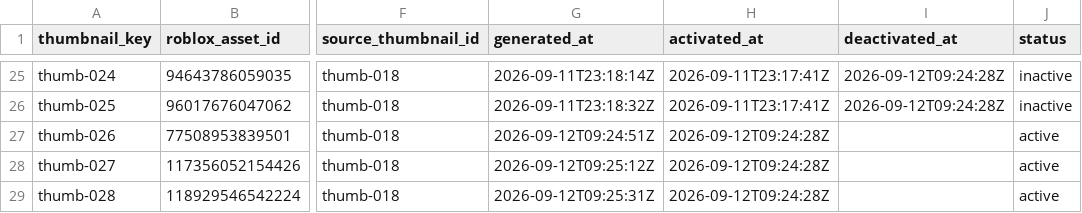
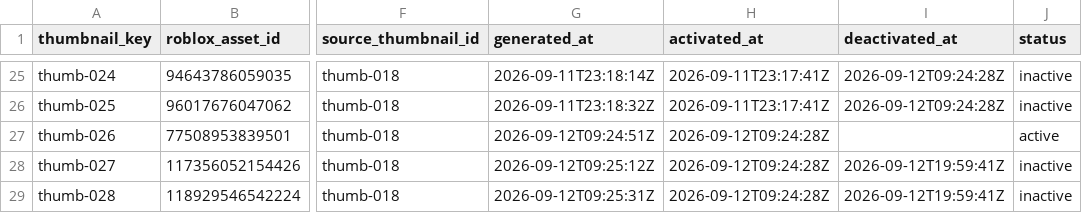
Before and after one commit to ryanzav/roblox-thumbnail-manager, a CSV file: data/thumbnails.csv, drawn as a sheet; only a part is shown, gaps mark what is left out; the diff covers the shown part only; the diff names each change by its address in the sheet, - before the commit and + after, or states it on an @@ line.

```diff
--- a/data/thumbnails.csv
+++ b/data/thumbnails.csv
-I28:I29 (deactivated_at): (empty)
+I28:I29 (deactivated_at): 2026-09-12T19:59:41Z
-J28:J29 (status): active
+J28:J29 (status): inactive
```
Also changed, not shown: 3 added rows and 2 edited cells elsewhere in this file, data/metrics.csv, docs/data/metrics.csv, 4 other files.
